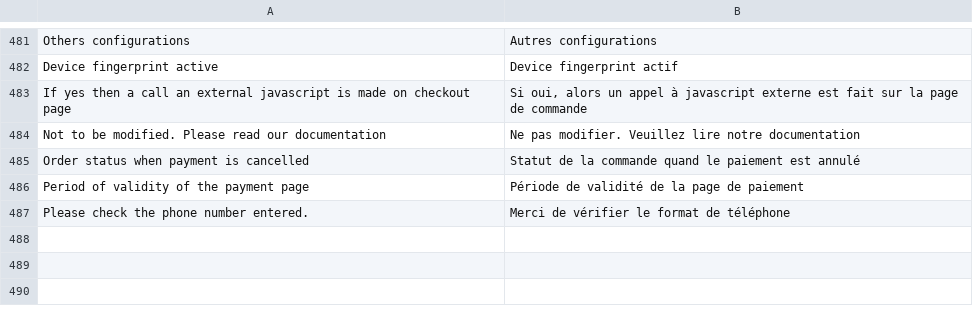
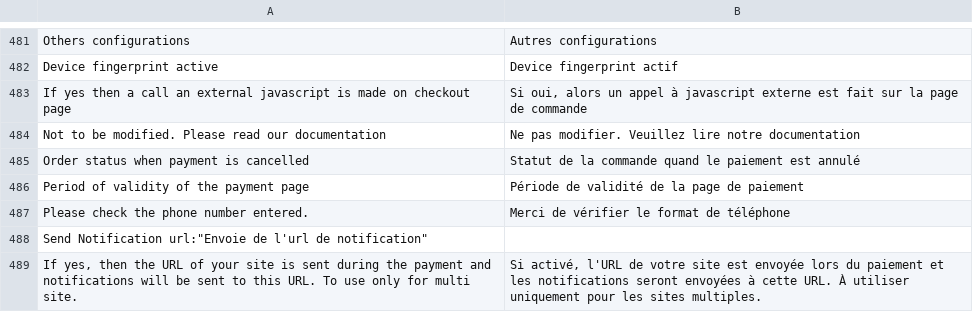
Before and after one commit to hipay/hipay-fullservice-sdk-magento2, a CSV file: i18n/fr_FR.csv, drawn as a sheet; only a part is shown, gaps mark what is left out; the diff names each change by its address in the sheet, - before the commit and + after, or states it on an @@ line.

Commit message:
Add notification URL support

```diff
--- a/i18n/fr_FR.csv
+++ b/i18n/fr_FR.csv
+row 488: Send Notification url:"Envoie de l'url de notification"
+row 489: If yes, then the URL of your site is sent during the payment and notifications will be sent to this URL. To use only for multi site. | Si activé, l'URL de votre site est envoyée lors du paiement et les notifications seront envoyées à cette URL. À utiliser uniquement pour les sites multiples.
```
Also changed, not shown: i18n/en_US.csv, 4 other files.
